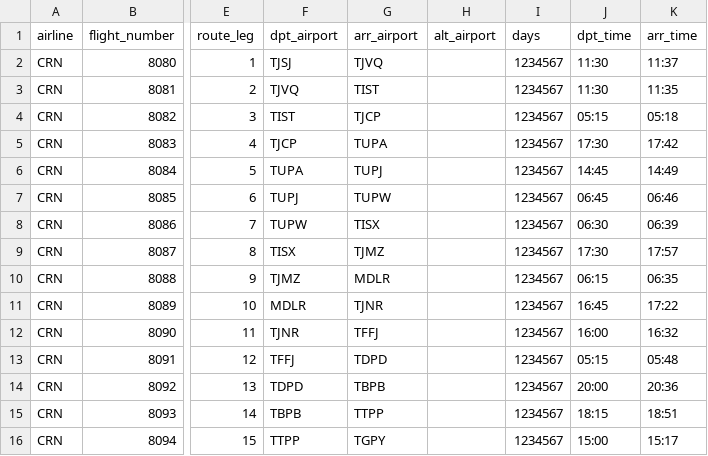
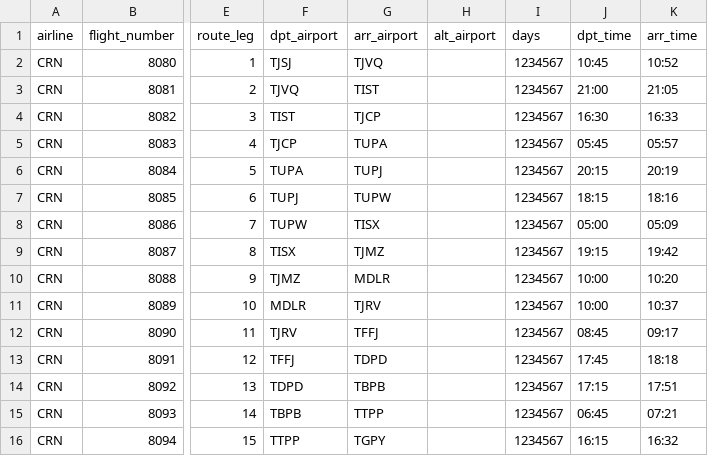
Before and after one commit to aerocaribbeanva/phpvms-utilities, a CSV file: flights-generator/TOURS/PRTP/DS_Tour_PRTP_Legs.csv, drawn as a sheet; only a part is shown, gaps mark what is left out; the diff covers the shown part only; the diff names each change by its address in the sheet, - before the commit and + after, or states it on an @@ line.

```diff
--- a/flights-generator/TOURS/PRTP/DS_Tour_PRTP_Legs.csv
+++ b/flights-generator/TOURS/PRTP/DS_Tour_PRTP_Legs.csv
-J2 (dpt_time): 11:30
+J2 (dpt_time): 10:45
-K2 (arr_time): 11:37
+K2 (arr_time): 10:52
-J3 (dpt_time): 11:30
+J3 (dpt_time): 21:00
-K3 (arr_time): 11:35
+K3 (arr_time): 21:05
-J4 (dpt_time): 05:15
+J4 (dpt_time): 16:30
-K4 (arr_time): 05:18
+K4 (arr_time): 16:33
-J5 (dpt_time): 17:30
+J5 (dpt_time): 05:45
-K5 (arr_time): 17:42
+K5 (arr_time): 05:57
-J6 (dpt_time): 14:45
+J6 (dpt_time): 20:15
-K6 (arr_time): 14:49
+K6 (arr_time): 20:19
-J7 (dpt_time): 06:45
+J7 (dpt_time): 18:15
-K7 (arr_time): 06:46
+K7 (arr_time): 18:16
-J8 (dpt_time): 06:30
+J8 (dpt_time): 05:00
-K8 (arr_time): 06:39
+K8 (arr_time): 05:09
-J9 (dpt_time): 17:30
+J9 (dpt_time): 19:15
-K9 (arr_time): 17:57
+K9 (arr_time): 19:42
-J10 (dpt_time): 06:15
+J10 (dpt_time): 10:00
-K10 (arr_time): 06:35
+K10 (arr_time): 10:20
-G11 (arr_airport): TJNR
+G11 (arr_airport): TJRV
-J11 (dpt_time): 16:45
+J11 (dpt_time): 10:00
-K11 (arr_time): 17:22
+K11 (arr_time): 10:37
-F12 (dpt_airport): TJNR
+F12 (dpt_airport): TJRV
-J12 (dpt_time): 16:00
+J12 (dpt_time): 08:45
-K12 (arr_time): 16:32
+K12 (arr_time): 09:17
-J13 (dpt_time): 05:15
+J13 (dpt_time): 17:45
-K13 (arr_time): 05:48
+K13 (arr_time): 18:18
-J14 (dpt_time): 20:00
+J14 (dpt_time): 17:15
-K14 (arr_time): 20:36
+K14 (arr_time): 17:51
-J15 (dpt_time): 18:15
+J15 (dpt_time): 06:45
-K15 (arr_time): 18:51
+K15 (arr_time): 07:21
-J16 (dpt_time): 15:00
+J16 (dpt_time): 16:15
-K16 (arr_time): 15:17
+K16 (arr_time): 16:32
```
Also changed, not shown: 18 edited cells elsewhere in this file, 1 other file.
